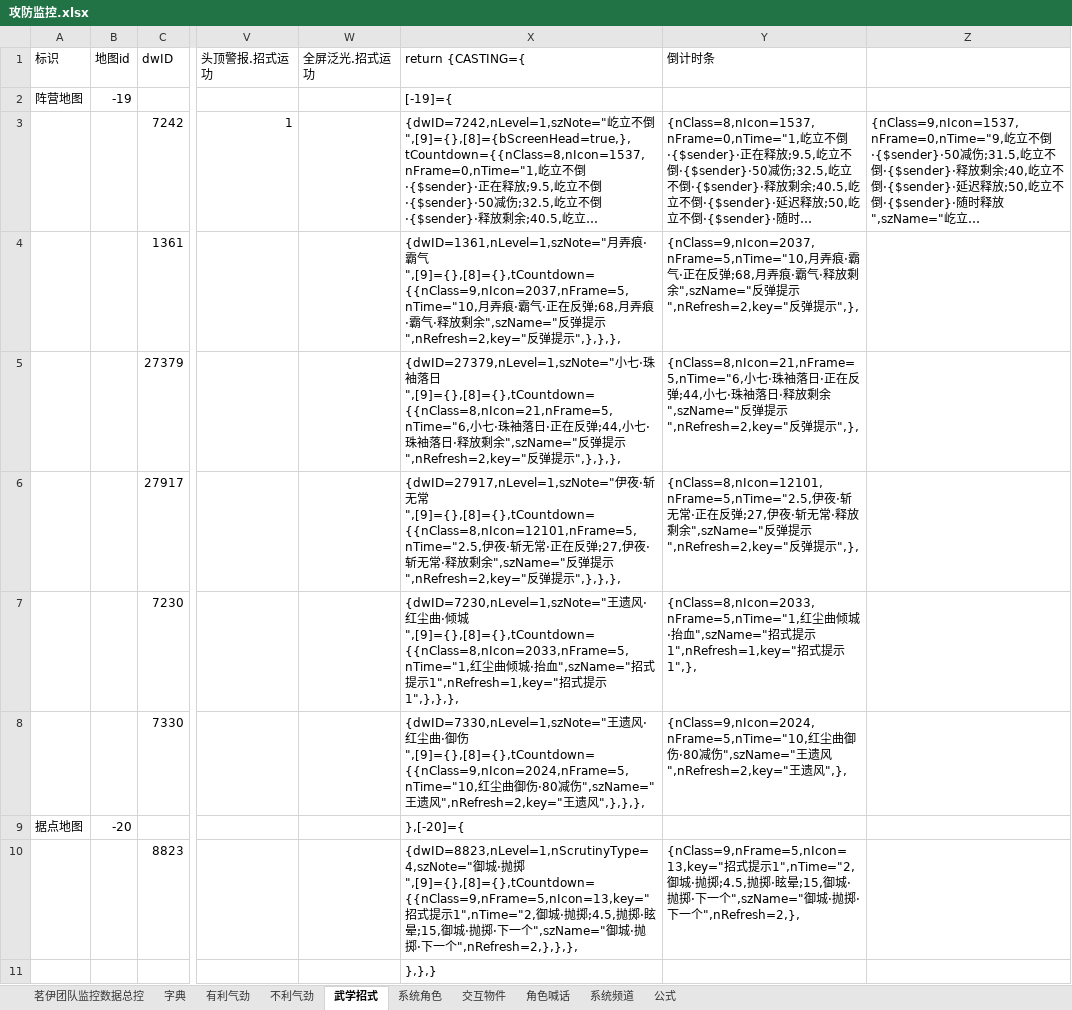
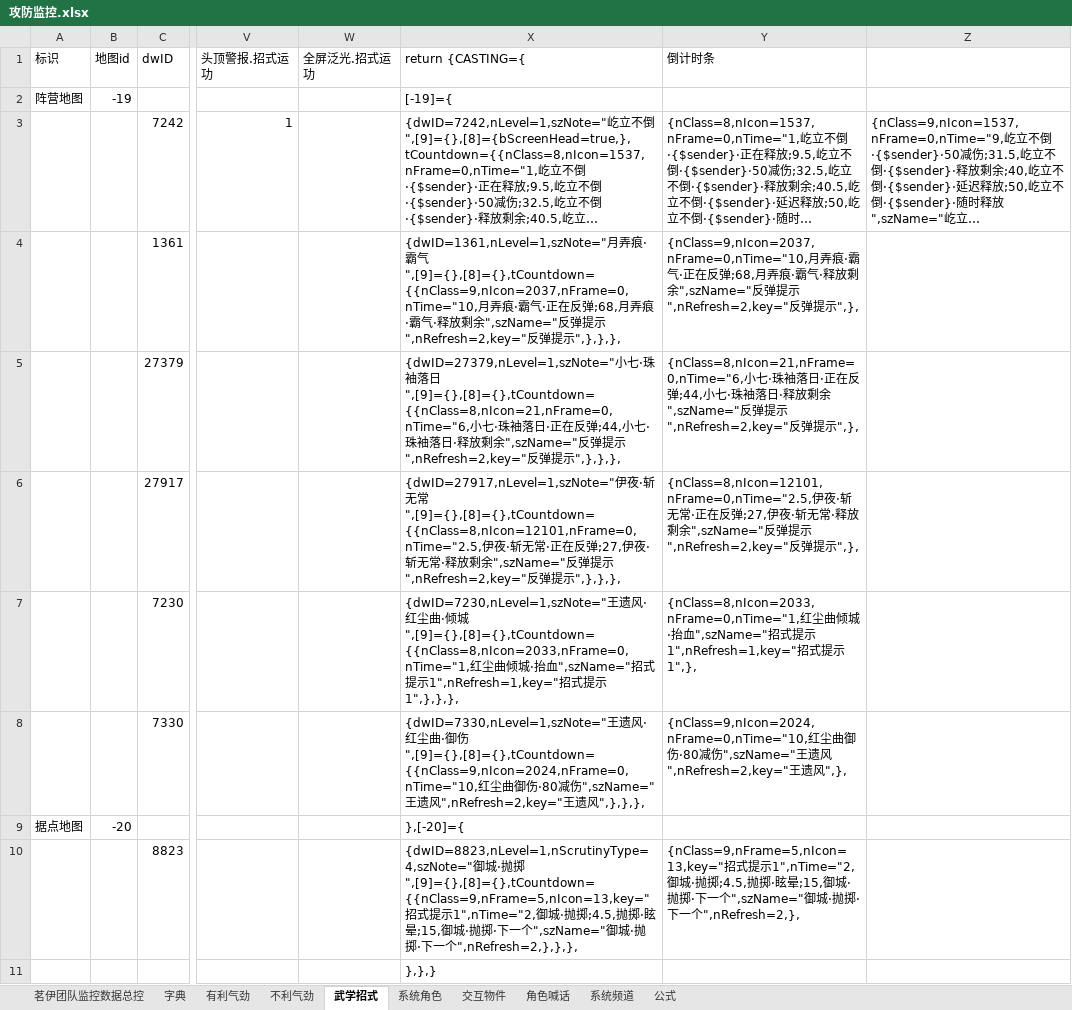
Before and after one commit to LyKoiya/LHDBM, an Excel workbook: 阵营/攻防监控.xlsx, sheet 武学招式, drawn as a sheet; only a part is shown, gaps mark what is left out; long unchanged cells end in …; values as stored, in another font and other column widths than the file's, no borders; the diff names each change by its address in the sheet, - before the commit and + after, or states it on an @@ line.

```diff
--- a/阵营/攻防监控.xlsx (sheet 武学招式)
+++ b/阵营/攻防监控.xlsx (sheet 武学招式)
-X4 (return {CASTING={): …霸气",[9]={},[8]={},tCountdown={{nClass=9,nIcon=2037,nFrame=5,nTime="10,月弄…
+X4 (return {CASTING={): …霸气",[9]={},[8]={},tCountdown={{nClass=9,nIcon=2037,nFrame=0,nTime="10,月弄…
-Y4 (倒计时条): {nClass=9,nIcon=2037,nFrame=5,nTime="10,月弄…
+Y4 (倒计时条): {nClass=9,nIcon=2037,nFrame=0,nTime="10,月弄…
-X5 (return {CASTING={): …落日",[9]={},[8]={},tCountdown={{nClass=8,nIcon=21,nFrame=5,nTime="6,小七…
+X5 (return {CASTING={): …落日",[9]={},[8]={},tCountdown={{nClass=8,nIcon=21,nFrame=0,nTime="6,小七…
-Y5 (倒计时条): {nClass=8,nIcon=21,nFrame=5,nTime="6,小七…
+Y5 (倒计时条): {nClass=8,nIcon=21,nFrame=0,nTime="6,小七…
-X6 (return {CASTING={): …无常",[9]={},[8]={},tCountdown={{nClass=8,nIcon=12101,nFrame=5,nTime="2.5,伊夜…
+X6 (return {CASTING={): …无常",[9]={},[8]={},tCountdown={{nClass=8,nIcon=12101,nFrame=0,nTime="2.5,伊夜…
-Y6 (倒计时条): {nClass=8,nIcon=12101,nFrame=5,nTime="2.5,伊夜…
+Y6 (倒计时条): {nClass=8,nIcon=12101,nFrame=0,nTime="2.5,伊夜…
-X7 (return {CASTING={): …倾城",[9]={},[8]={},tCountdown={{nClass=8,nIcon=2033,nFrame=5,nTime="1,红尘…
+X7 (return {CASTING={): …倾城",[9]={},[8]={},tCountdown={{nClass=8,nIcon=2033,nFrame=0,nTime="1,红尘…
-Y7 (倒计时条): {nClass=8,nIcon=2033,nFrame=5,nTime="1,红尘…
+Y7 (倒计时条): {nClass=8,nIcon=2033,nFrame=0,nTime="1,红尘…
-X8 (return {CASTING={): …御伤",[9]={},[8]={},tCountdown={{nClass=9,nIcon=2024,nFrame=5,nTime="10,红尘…
+X8 (return {CASTING={): …御伤",[9]={},[8]={},tCountdown={{nClass=9,nIcon=2024,nFrame=0,nTime="10,红尘…
-Y8 (倒计时条): {nClass=9,nIcon=2024,nFrame=5,nTime="10,红尘…
+Y8 (倒计时条): {nClass=9,nIcon=2024,nFrame=0,nTime="10,红尘…
```
Also changed, not shown: sheet 不利气劲, sheet 茗伊团队监控数据总控, 2 other files.
